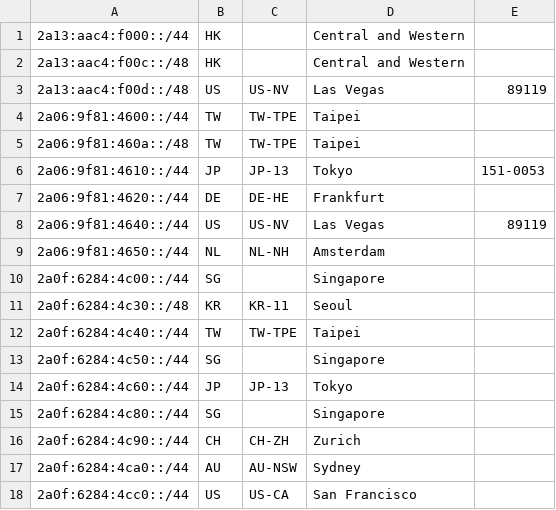
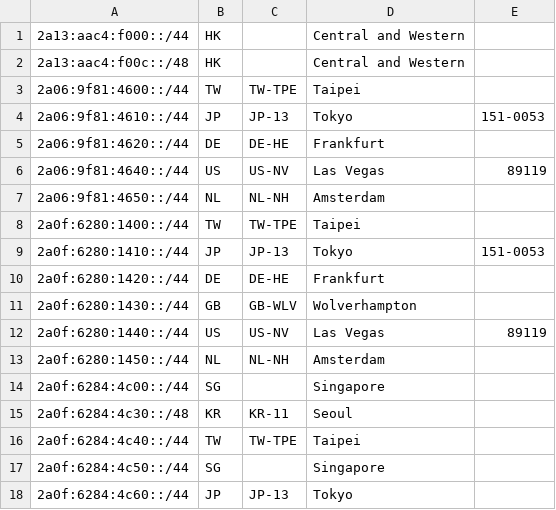
Before and after one commit to xqymain/AS215502, a CSV file: geofeed.csv, drawn as a sheet; only a part is shown; the shorter side is filled out with more unchanged rows; removed rows and columns are numbered as before the commit, all else as after; the diff names each change by its address in the sheet, - before the commit and + after, or states it on an @@ line.

Commit message:
Update geofeed.csv

```diff
--- a/geofeed.csv
+++ b/geofeed.csv
-row 3: 2a13:aac4:f00d::/48 | US | US-NV | Las Vegas | 89119
-row 5: 2a06:9f81:460a::/48 | TW | TW-TPE | Taipei
+row 8: 2a0f:6280:1400::/44 | TW | TW-TPE | Taipei
+row 9: 2a0f:6280:1410::/44 | JP | JP-13 | Tokyo | 151-0053
+row 10: 2a0f:6280:1420::/44 | DE | DE-HE | Frankfurt
+row 11: 2a0f:6280:1430::/44 | GB | GB-WLV | Wolverhampton
+row 12: 2a0f:6280:1440::/44 | US | US-NV | Las Vegas | 89119
+row 13: 2a0f:6280:1450::/44 | NL | NL-NH | Amsterdam
```
